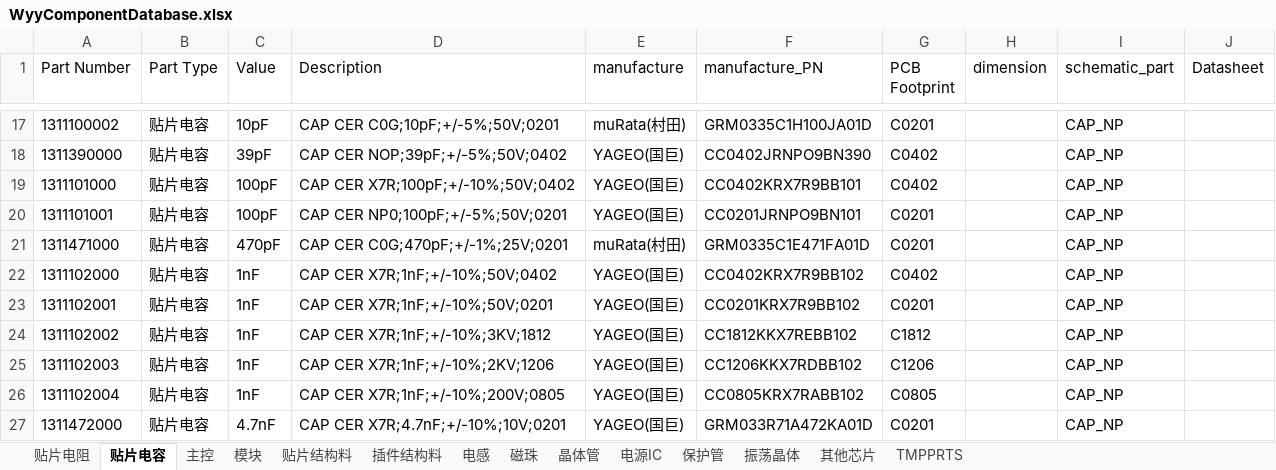
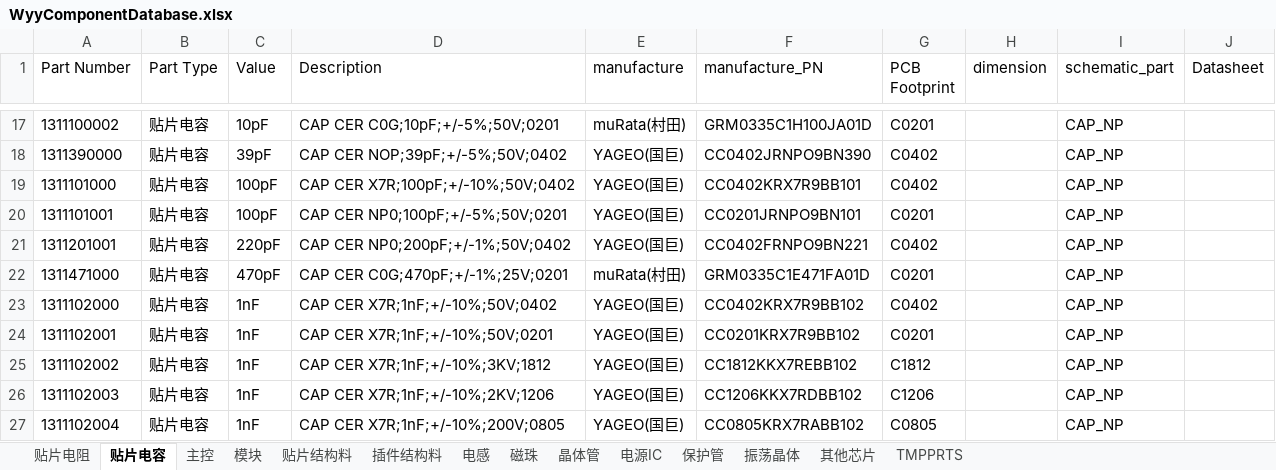
Before and after one commit to wuyunyang/Cadence_Lib, an Excel workbook: WyyComponentDatabase.xlsx, sheet 贴片电容, drawn as a sheet; only a part is shown, gaps mark what is left out; the shorter side is filled out with more unchanged rows; values as stored, in another font and other column widths than the file's, no borders; conditional formats not drawn; the diff names each change by its address in the sheet, - before the commit and + after, or states it on an @@ line.

```diff
--- a/WyyComponentDatabase.xlsx (sheet 贴片电容)
+++ b/WyyComponentDatabase.xlsx (sheet 贴片电容)
+row 21: 1311201001 | 贴片电容 | 220pF | CAP CER NP0;200pF;+/-1%;50V;0402 | YAGEO(国巨) | CC0402FRNPO9BN221 | C0402 |  | CAP_NP
```
Also changed, not shown: sheet 贴片电阻, sheet 电感, sheet 电源IC, sheet 保护管, 9 other files.
